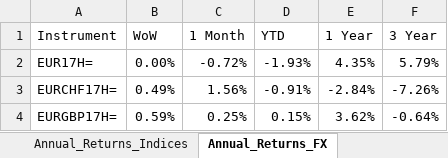
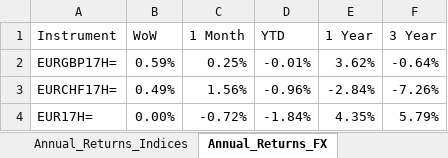
Before and after one commit to lucababbi/Weekly_Snapshot, an Excel workbook: Dashboard/Excel_Dashboard.xlsx, sheet Annual_Returns_FX, drawn as a sheet; values as stored, in another font and other column widths than the file's, no borders; removed rows and columns are numbered as before the commit, all else as after; the diff names each change by its address in the sheet, - before the commit and + after, or states it on an @@ line.

```diff
--- a/Dashboard/Excel_Dashboard.xlsx (sheet Annual_Returns_FX)
+++ b/Dashboard/Excel_Dashboard.xlsx (sheet Annual_Returns_FX)
-row 2: EUR17H= | 0.00% | -0.72% | -1.93% | 4.35% | 5.79%
-row 3: EURCHF17H= | 0.49% | 1.56% | -0.91% | -2.84% | -7.26%
-D2 (YTD): 0.15%
+D2 (YTD): -0.01%
+row 3: EURCHF17H= | 0.49% | 1.56% | -0.96% | -2.84% | -7.26%
+row 4: EUR17H= | 0.00% | -0.72% | -1.84% | 4.35% | 5.79%
```
Also changed, not shown: sheet FX_Series, sheet Time_Series_Indices, sheet Annual_Returns_Indices, sheet 1Y_Time_Series_Indices, sheet 1M_Time_Series_FX, sheet Dashboard, 2 more sheets, hidden cells, charts or pictures, 6 other files.
